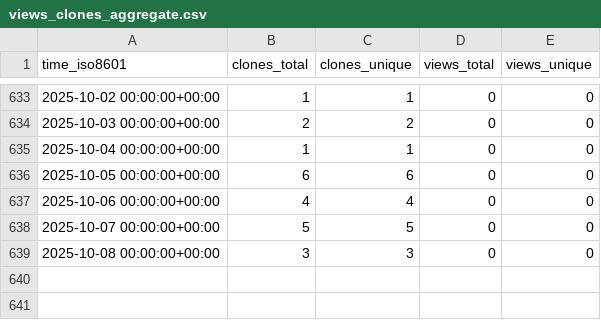
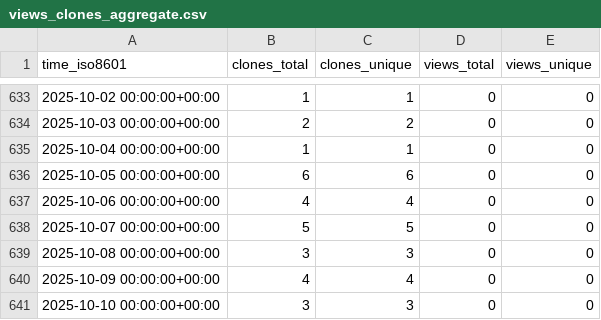
Before and after one commit to ascsn/professionalwebsites, a CSV file: ascsn/professionalwebsites/ghrs-data/views_clones_aggregate.csv, drawn as a sheet; only a part is shown, gaps mark what is left out; the diff names each change by its address in the sheet, - before the commit and + after, or states it on an @@ line.

```diff
--- a/ascsn/professionalwebsites/ghrs-data/views_clones_aggregate.csv
+++ b/ascsn/professionalwebsites/ghrs-data/views_clones_aggregate.csv
+row 640: 2025-10-09 00:00:00+00:00 | 4 | 4 | 0 | 0
+row 641: 2025-10-10 00:00:00+00:00 | 3 | 3 | 0 | 0
```
Also changed, not shown: 1 other file.
